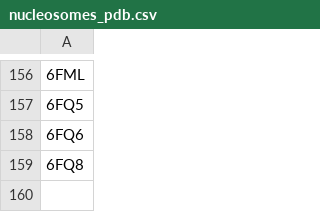
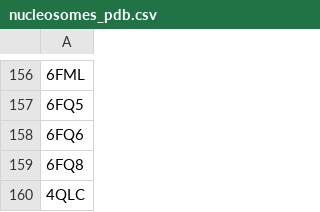
Before and after one commit to yaromar/project1, a CSV file: data/nucleosomes_pdb.csv, drawn as a sheet; only a part is shown, gaps mark what is left out; the diff names each change by its address in the sheet, - before the commit and + after, or states it on an @@ line.

Commit message:
Update nucleosomes_pdb.csv

```diff
--- a/data/nucleosomes_pdb.csv
+++ b/data/nucleosomes_pdb.csv
+row 160: 4QLC
```
